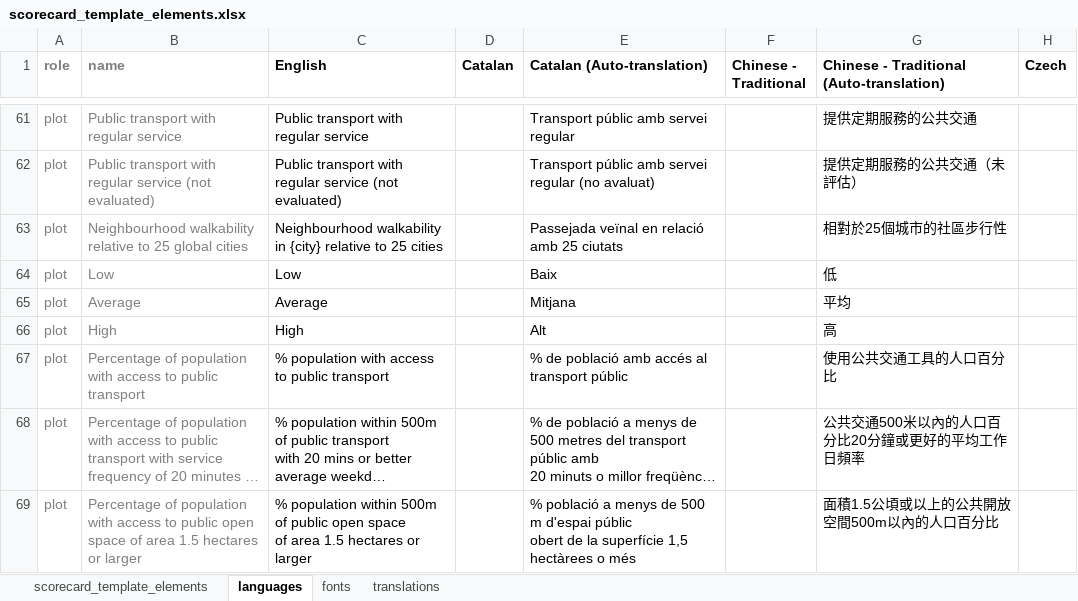
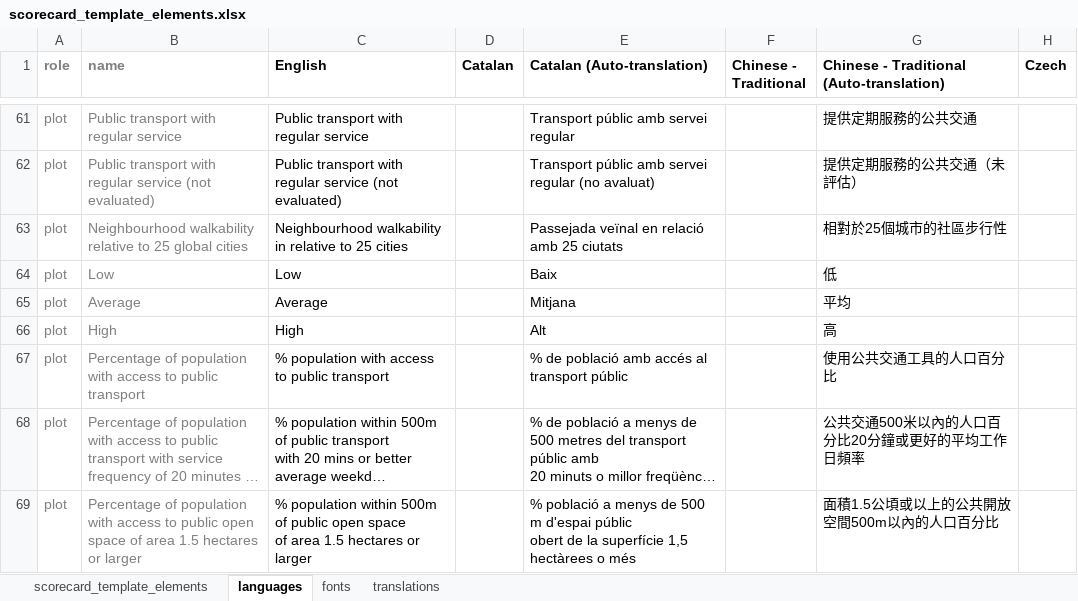
Before and after one commit to global-healthy-liveable-cities/global_scorecards, an Excel workbook: scorecard_template_elements.xlsx, sheet languages, drawn as a sheet; only a part is shown, gaps mark what is left out; long unchanged cells end in …; values as stored, in another font and other column widths than the file's, no borders; conditional formats not drawn; the diff names each change by its address in the sheet, - before the commit and + after, or states it on an @@ line.

Commit message:
removed parameterised city bracket from walkability plot label

```diff
--- a/scorecard_template_elements.xlsx (sheet languages)
+++ b/scorecard_template_elements.xlsx (sheet languages)
-C63 (English): …walkability in {city} relative to…
+C63 (English): …walkability in relative to…
```
